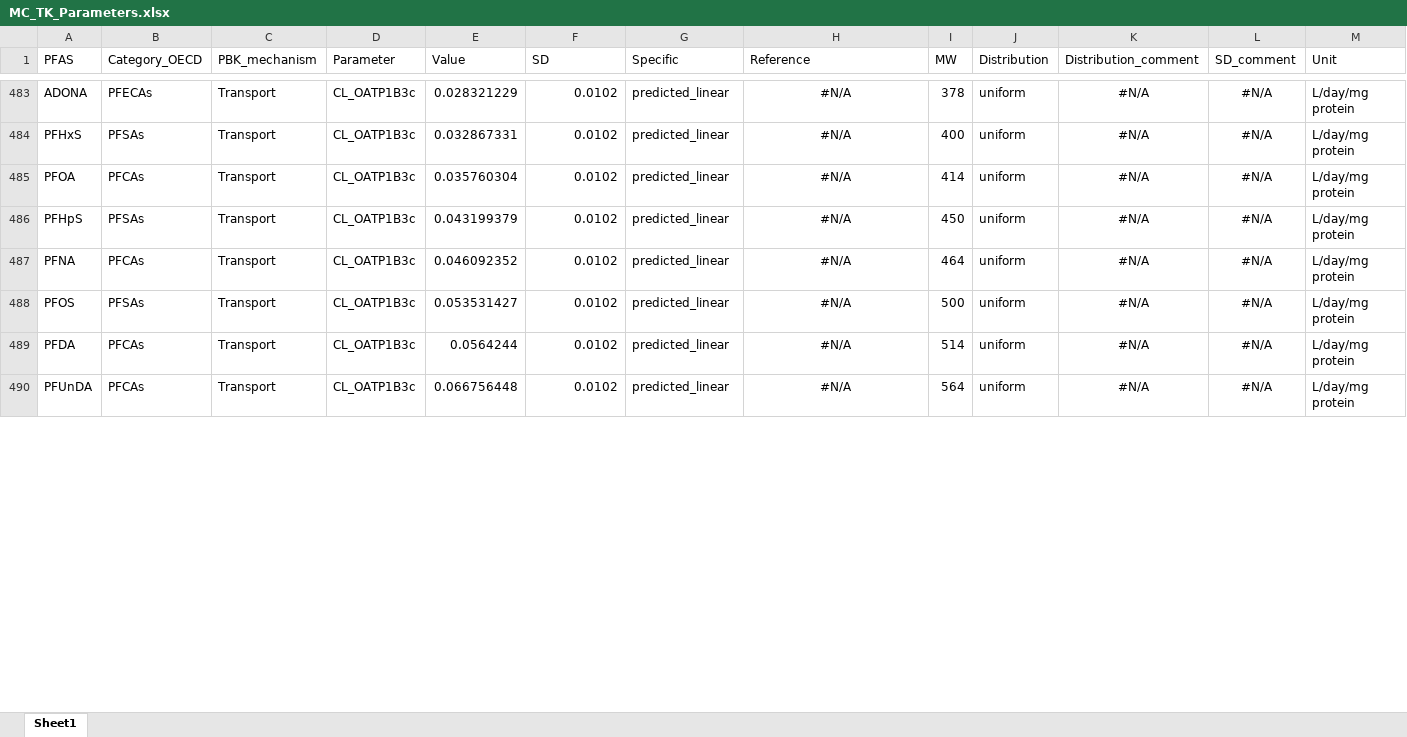
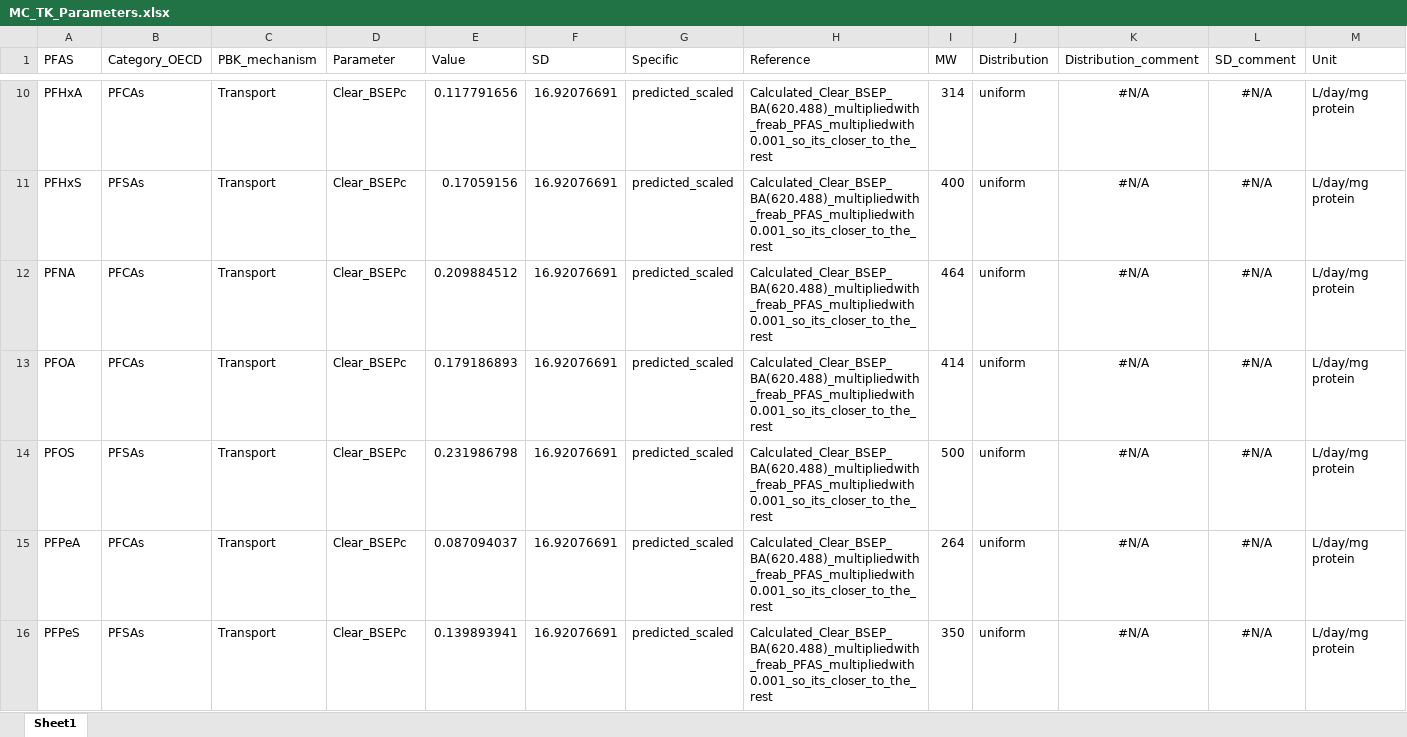
Before and after one commit to pachrys/PARC_PFAS_PBK, an Excel workbook: Input/MC_TK_Parameters.xlsx, sheet Sheet1, drawn as a sheet; only a part is shown, gaps mark what is left out; values as stored, in another font and other column widths than the file's, no borders; removed rows and columns are numbered as before the commit, all else as after; rows hold the shown columns only; the diff covers the shown part only; the diff names each change by its address in the sheet, - before the commit and + after, or states it on an @@ line.

```diff
--- a/Input/MC_TK_Parameters.xlsx (sheet Sheet1)
+++ b/Input/MC_TK_Parameters.xlsx (sheet Sheet1)
-A10 (PFAS): ADONA
+A10 (PFAS): PFHxA
-B10 (Category_OECD): PFECAs
+B10 (Category_OECD): PFCAs
-D10:D11 (Parameter): CL_OATP1B3c
+D10:D11 (Parameter): Clear_BSEPc
-E10 (Value): 0.028321229
+E10 (Value): 0.117791656
-F10:F11 (SD): 0.0102
+F10:F11 (SD): 16.92076691
-G10:G11 (Specific): predicted_linear
+G10:G11 (Specific): predicted_scaled
-H10:H11 (Reference): #N/A
+H10:H11 (Reference): Calculated_Clear_BSEP_BA(620.488)_multipliedwith_freab_PFAS_multipliedwith0.001_so_its_closer_to_the_rest
-H10:H11 alignment: center
+H10:H11 alignment: left
-I10 (MW): 378
+I10 (MW): 314
-E11 (Value): 0.032867331
+E11 (Value): 0.17059156
-row 485: PFOA | PFCAs | Transport | CL_OATP1B3c | 0.035760304 | 0.0102 | predicted_linear | #N/A | 414 | uniform | #N/A | #N/A | L/day/mg protein
-row 486: PFHpS | PFSAs | Transport | CL_OATP1B3c | 0.043199379 | 0.0102 | predicted_linear | #N/A | 450 | uniform | #N/A | #N/A | L/day/mg protein
-D12 (Parameter): CL_OATP1B3c
+D12 (Parameter): Clear_BSEPc
-E12 (Value): 0.046092352
+E12 (Value): 0.209884512
-F12 (SD): 0.0102
+F12 (SD): 16.92076691
-G12 (Specific): predicted_linear
+G12 (Specific): predicted_scaled
-H12 (Reference): #N/A
+H12 (Reference): Calculated_Clear_BSEP_BA(620.488)_multipliedwith_freab_PFAS_multipliedwith0.001_so_its_closer_to_the_rest
-H12 alignment: center
+H12 alignment: left
+row 13: PFOA | PFCAs | Transport | Clear_BSEPc | 0.179186893 | 16.92076691 | predicted_scaled | Calculated_Clear_BSEP_BA(620.488)_multipliedwith_freab_PFAS_multipliedwith0.001_so_its_closer_to_the_rest | 414 | uniform | #N/A | #N/A | L/day/mg protein
-D14:D16 (Parameter): CL_OATP1B3c
+D14:D16 (Parameter): Clear_BSEPc
-E14 (Value): 0.053531427
+E14 (Value): 0.231986798
-F14:F16 (SD): 0.0102
+F14:F16 (SD): 16.92076691
-G14:G16 (Specific): predicted_linear
+G14:G16 (Specific): predicted_scaled
-H14:H16 (Reference): #N/A
+H14:H16 (Reference): Calculated_Clear_BSEP_BA(620.488)_multipliedwith_freab_PFAS_multipliedwith0.001_so_its_closer_to_the_rest
-H14:H16 alignment: center
+H14:H16 alignment: left
-A15 (PFAS): PFDA
+A15 (PFAS): PFPeA
-E15 (Value): 0.0564244
+E15 (Value): 0.087094037
-I15 (MW): 514
+I15 (MW): 264
-A16 (PFAS): PFUnDA
+A16 (PFAS): PFPeS
-B16 (Category_OECD): PFCAs
+B16 (Category_OECD): PFSAs
-E16 (Value): 0.066756448
+E16 (Value): 0.139893941
-I16 (MW): 564
+I16 (MW): 350
```
Also changed, not shown: 4 added rows, 3 removed rows, 35 edited cells and cell formats elsewhere in this sheet, hidden cells, Input/Evaluation_data.xlsx, Input/ProteinAbundance.xlsx, 45 other files.
